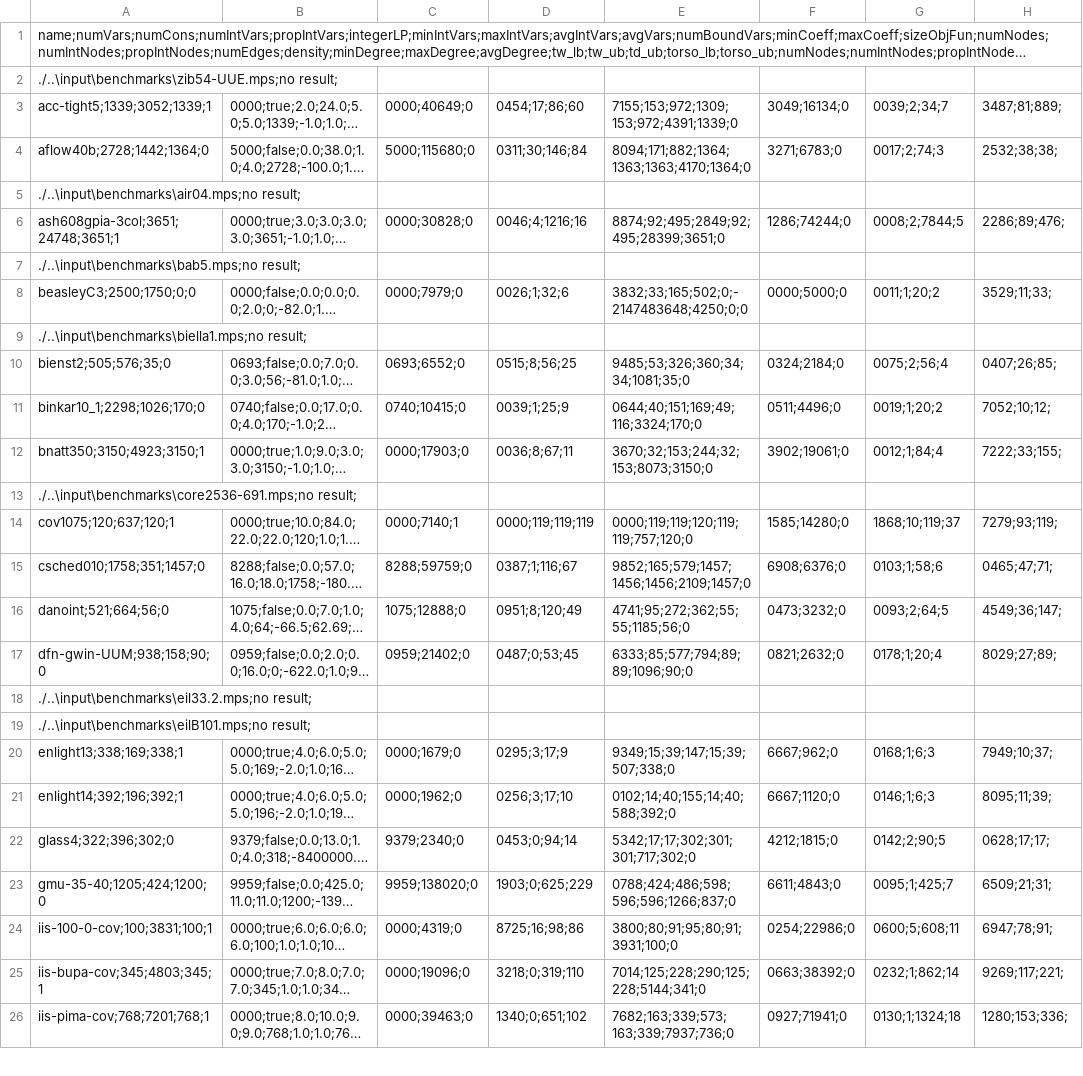
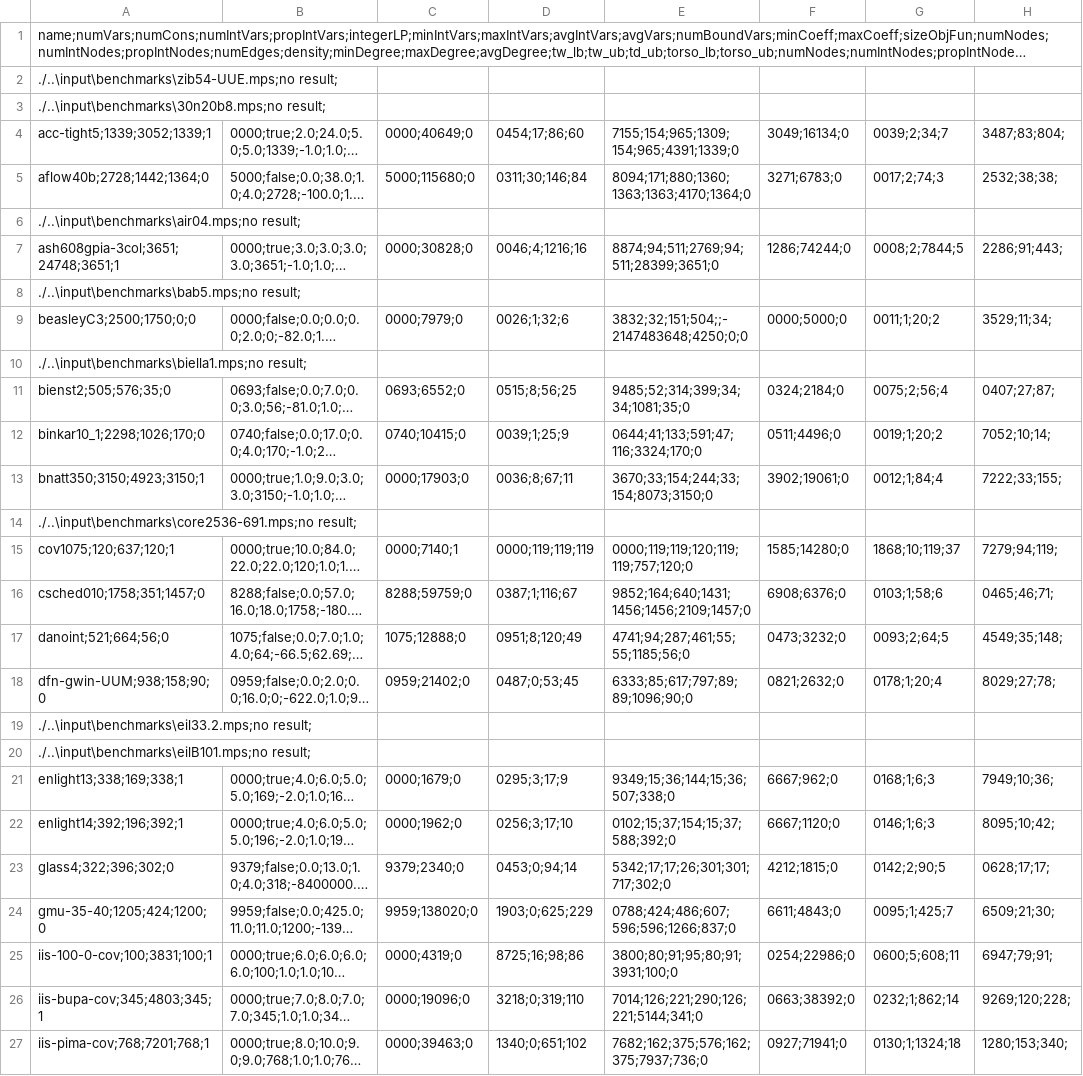
Before and after one commit to kiqo/MILP-Struct, a CSV file: TreeTorsoWidth/output/below10KB_LB_UB_TO_TD_P_I.csv, drawn as a sheet; only a part is shown; long unchanged cells end in …; addresses are those after the commit; the diff covers the shown part only; the diff names each change by its address in the sheet, - before the commit and + after, or states it on an @@ line.

```diff
--- a/TreeTorsoWidth/output/below10KB_LB_UB_TO_TD_P_I.csv
+++ b/TreeTorsoWidth/output/below10KB_LB_UB_TO_TD_P_I.csv
+row 3: ./..\input\benchmarks\30n20b8.mps;no result;
-E4: 7155;153;972;1309;153;972;4391;1339;0
+E4: 7155;154;965;1309;154;965;4391;1339;0
-H4: 3487;81;889;
+H4: 3487;83;804;
-E5: 8094;171;882;1364;1363;1363;4170;1364;0
+E5: 8094;171;880;1360;1363;1363;4170;1364;0
-E7: 8874;92;495;2849;92;495;28399;3651;0
+E7: 8874;94;511;2769;94;511;28399;3651;0
-H7: 2286;89;476;
+H7: 2286;91;443;
-E9: 3832;33;165;502;0;-2147483648;4250;0;0
+E9: 3832;32;151;504;;-2147483648;4250;0;0
-H9: 3529;11;33;
+H9: 3529;11;34;
-E11: 9485;53;326;360;34;34;1081;35;0
+E11: 9485;52;314;399;34;34;1081;35;0
-H11: 0407;26;85;
+H11: 0407;27;87;
-E12: 0644;40;151;169;49;116;3324;170;0
+E12: 0644;41;133;591;47;116;3324;170;0
-H12: 7052;10;12;
+H12: 7052;10;14;
-E13: 3670;32;153;244;32;153;8073;3150;0
+E13: 3670;33;154;244;33;154;8073;3150;0
-H15: 7279;93;119;
+H15: 7279;94;119;
-E16: 9852;165;579;1457;1456;1456;2109;1457;0
+E16: 9852;164;640;1431;1456;1456;2109;1457;0
-H16: 0465;47;71;
+H16: 0465;46;71;
-E17: 4741;95;272;362;55;55;1185;56;0
+E17: 4741;94;287;461;55;55;1185;56;0
-H17: 4549;36;147;
+H17: 4549;35;148;
-E18: 6333;85;577;794;89;89;1096;90;0
+E18: 6333;85;617;797;89;89;1096;90;0
-H18: 8029;27;89;
+H18: 8029;27;78;
-E21: 9349;15;39;147;15;39;507;338;0
+E21: 9349;15;36;144;15;36;507;338;0
-H21: 7949;10;37;
+H21: 7949;10;36;
-E22: 0102;14;40;155;14;40;588;392;0
+E22: 0102;15;37;154;15;37;588;392;0
-H22: 8095;11;39;
+H22: 8095;10;42;
-E23: 5342;17;17;302;301;301;717;302;0
+E23: 5342;17;17;26;301;301;717;302;0
-E24: 0788;424;486;598;596;596;1266;837;0
+E24: 0788;424;486;607;596;596;1266;837;0
-H24: 6509;21;31;
+H24: 6509;21;30;
-H25: 6947;78;91;
+H25: 6947;79;91;
-E26: 7014;125;228;290;125;228;5144;341;0
+E26: 7014;126;221;290;126;221;5144;341;0
-H26: 9269;117;221;
+H26: 9269;120;228;
-E27: 7682;163;339;573;163;339;7937;736;0
+E27: 7682;162;375;576;162;375;7937;736;0
-H27: 1280;153;336;
+H27: 1280;153;340;
```
Also changed, not shown: 4 added rows and 36 edited cells elsewhere in this file, 19 other files.
